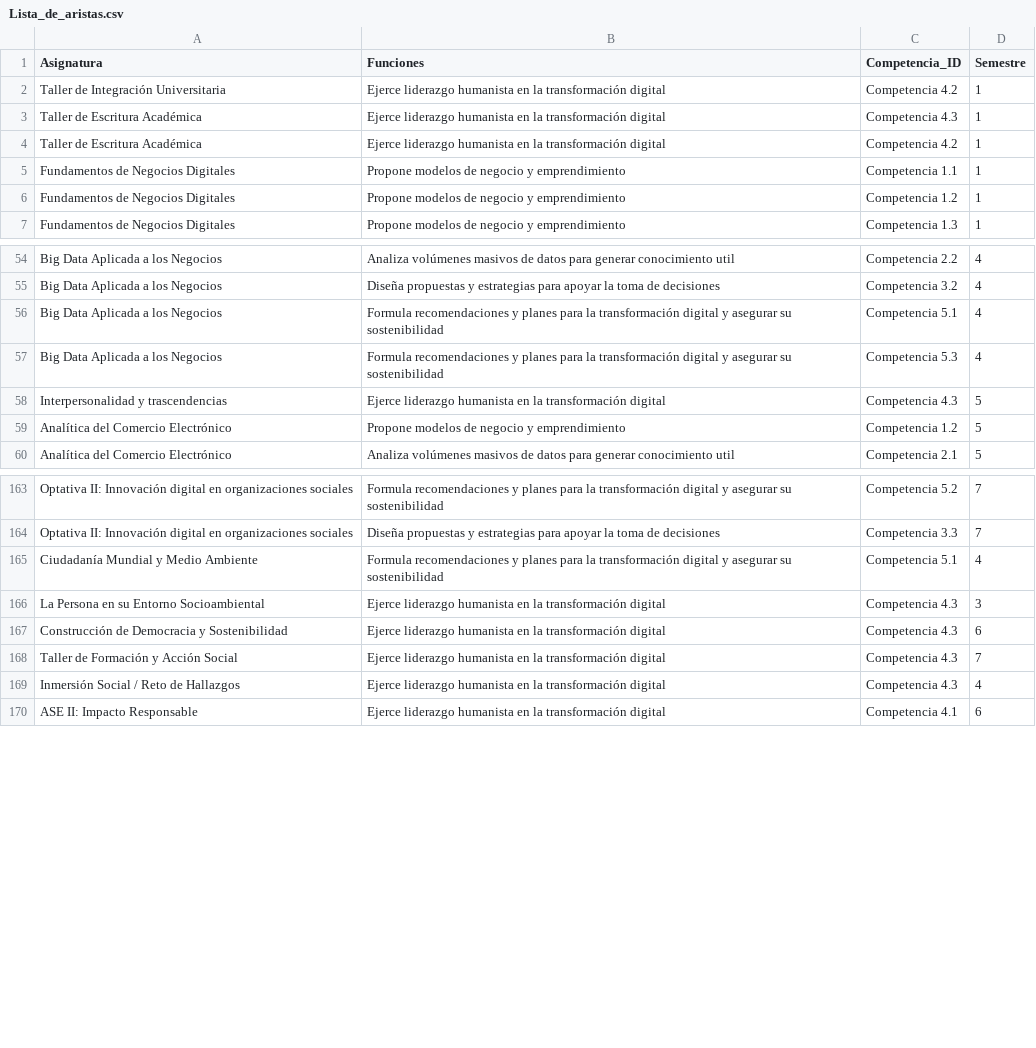
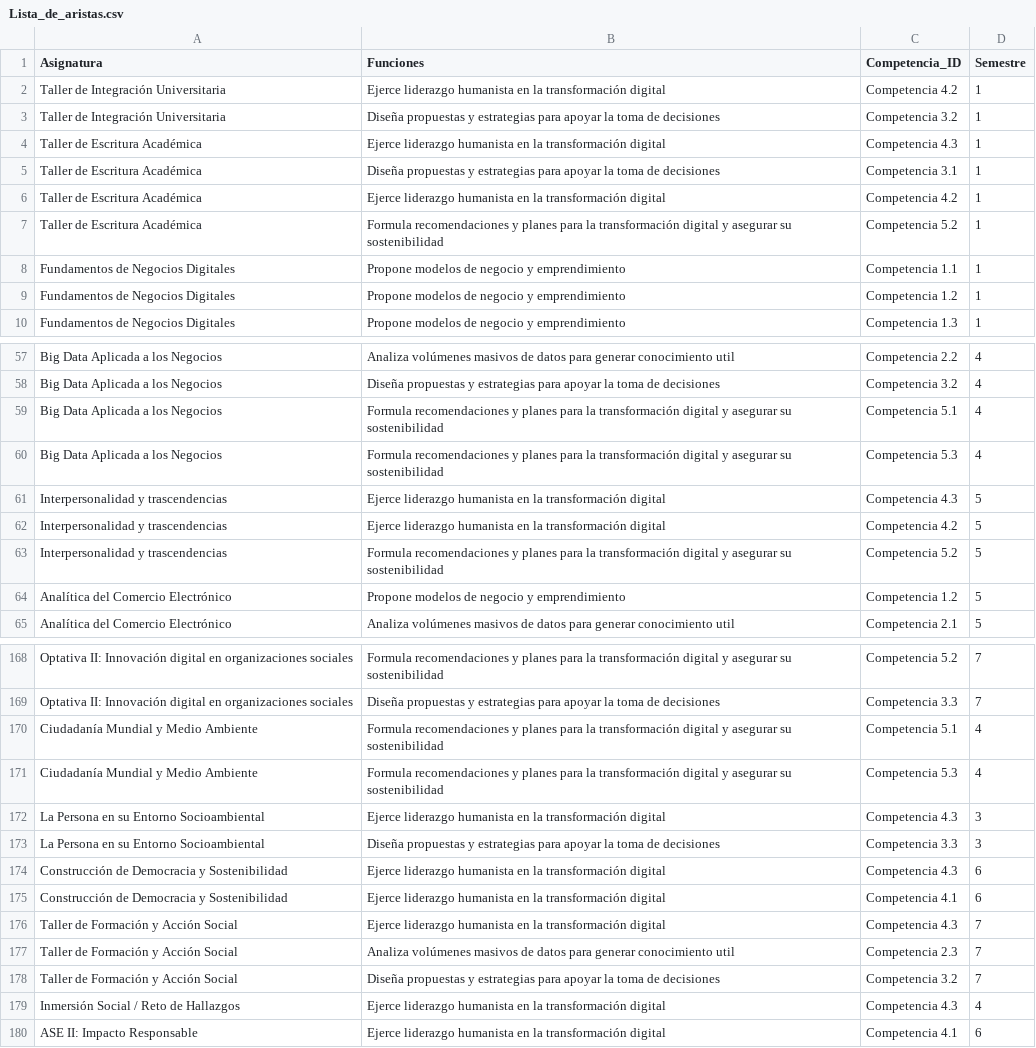
Before and after one commit to jcorrean/LAND, a CSV file: Lista_de_aristas.csv, drawn as a sheet; only a part is shown, gaps mark what is left out.

Commit message:
Update Lista_de_aristas.csv

```diff
--- a/Lista_de_aristas.csv
+++ b/Lista_de_aristas.csv
@@ -2,4 +2,7 @@ Asignatura,Funciones,Competencia_ID,Semestre
 Taller de Integración Universitaria,Ejerce liderazgo humanista en la transformación digital,Competencia 4.2,1
+Taller de Integración Universitaria,Diseña propuestas y estrategias para apoyar la toma de decisiones,Competencia 3.2,1
 Taller de Escritura Académica,Ejerce liderazgo humanista en la transformación digital,Competencia 4.3,1
+Taller de Escritura Académica,Diseña propuestas y estrategias para apoyar la toma de decisiones,Competencia 3.1,1
 Taller de Escritura Académica,Ejerce liderazgo humanista en la transformación digital,Competencia 4.2,1
+Taller de Escritura Académica,Formula recomendaciones y planes para la transformación digital y asegurar su sostenibilidad,Competencia 5.2,1
 Fundamentos de Negocios Digitales,Propone modelos de negocio y emprendimiento,Competencia 1.1,1
@@ -58,2 +61,4 @@ Big Data Aplicada a los Negocios,Formula recomendaciones y planes para la transf
 Interpersonalidad y trascendencias,Ejerce liderazgo humanista en la transformación digital,Competencia 4.3,5
+Interpersonalidad y trascendencias,Ejerce liderazgo humanista en la transformación digital,Competencia 4.2,5
+Interpersonalidad y trascendencias,Formula recomendaciones y planes para la transformación digital y asegurar su sostenibilidad,Competencia 5.2,5
 Analítica del Comercio Electrónico,Propone modelos de negocio y emprendimiento,Competencia 1.2,5
@@ -165,5 +170,10 @@ Optativa II: Innovación digital en organizaciones sociales,Diseña propuestas y
 Ciudadanía Mundial y Medio Ambiente,Formula recomendaciones y planes para la transformación digital y asegurar su sostenibilidad,Competencia 5.1,4
+Ciudadanía Mundial y Medio Ambiente,Formula recomendaciones y planes para la transformación digital y asegurar su sostenibilidad,Competencia 5.3,4
 La Persona en su Entorno Socioambiental,Ejerce liderazgo humanista en la transformación digital,Competencia 4.3,3
+La Persona en su Entorno Socioambiental,Diseña propuestas y estrategias para apoyar la toma de decisiones,Competencia 3.3,3
 Construcción de Democracia y Sostenibilidad,Ejerce liderazgo humanista en la transformación digital,Competencia 4.3,6
+Construcción de Democracia y Sostenibilidad,Ejerce liderazgo humanista en la transformación digital,Competencia 4.1,6
 Taller de Formación y Acción Social,Ejerce liderazgo humanista en la transformación digital,Competencia 4.3,7
+Taller de Formación y Acción Social,Analiza volúmenes masivos de datos para generar conocimiento util,Competencia 2.3,7
+Taller de Formación y Acción Social,Diseña propuestas y estrategias para apoyar la toma de decisiones,Competencia 3.2,7
 Inmersión Social / Reto de Hallazgos,Ejerce liderazgo humanista en la transformación digital,Competencia 4.3,4
```
